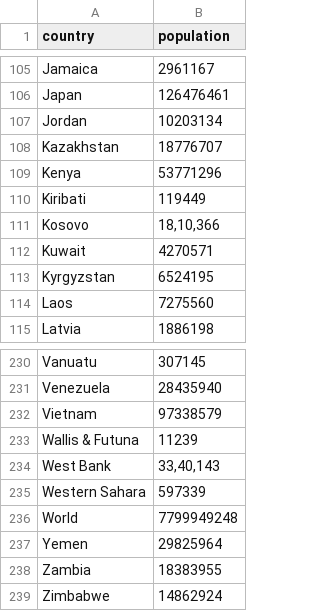
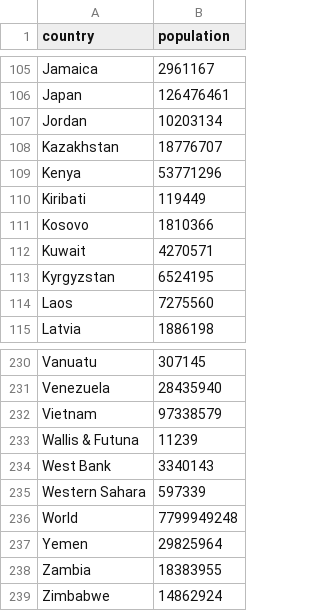
Before and after one commit to akarshjairaj/pandemic-19-monitor-data, a CSV file: countryPopulation.csv, drawn as a sheet; only a part is shown, gaps mark what is left out.

Commit message:
Fix: Population values converted to number

```diff
--- a/countryPopulation.csv
+++ b/countryPopulation.csv
@@ -110,3 +110,3 @@ Kenya,53771296
 Kiribati,119449
-Kosovo,"18,10,366"
+Kosovo,1810366
 Kuwait,4270571
@@ -233,3 +233,3 @@ Vietnam,97338579
 Wallis & Futuna,11239
-West Bank,"33,40,143"
+West Bank,3340143
 Western Sahara,597339
```
